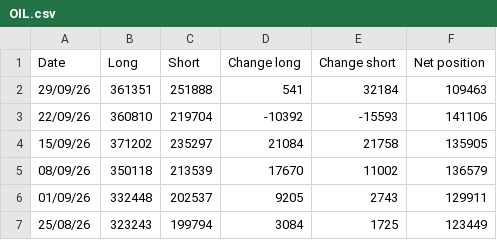
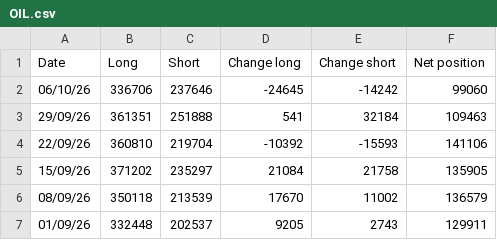
Before and after one commit to Wohou/Rapport_COT, a CSV file: csv/OIL.csv, drawn as a sheet; only a part is shown; the shorter side is filled out with more unchanged rows.

```diff
--- a/csv/OIL.csv
+++ b/csv/OIL.csv
@@ -1,2 +1,3 @@
 Date,Long,Short,Change long,Change short,Net position
+06/10/26,336706,237646,-24645,-14242,99060,
 29/09/26,361351,251888,541,32184,109463,
```
Also changed, not shown: csv/AUD.csv, csv/CAD.csv, 19 other files.
